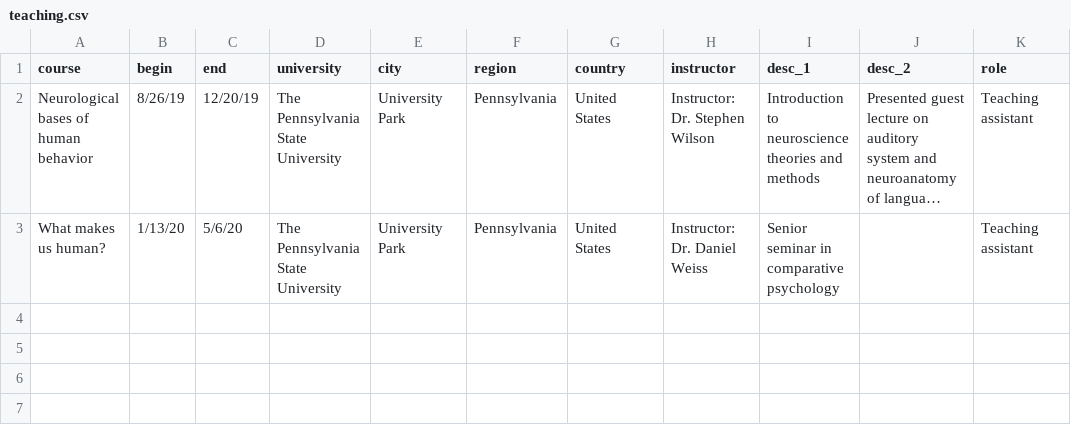
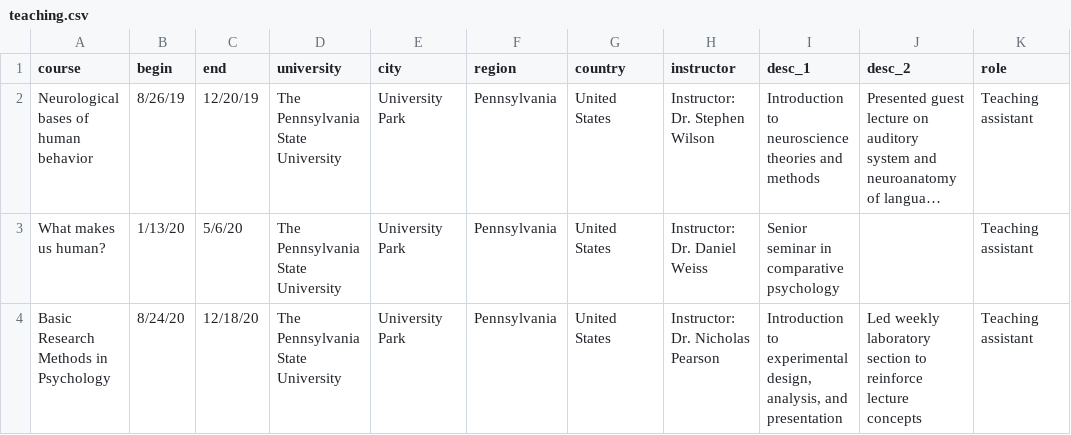
Before and after one commit to hollzzar/zaharchuk-cv, a CSV file: data/teaching.csv, drawn as a sheet; long unchanged cells end in …; the diff names each change by its address in the sheet, - before the commit and + after, or states it on an @@ line.

Commit message:
Add new course

```diff
--- a/data/teaching.csv
+++ b/data/teaching.csv
+row 4: Basic Research Methods in Psychology | 8/24/20 | 12/18/20 | The Pennsylvania State University | University Park | Pennsylvania | United States | Instructor: Dr. Nicholas Pearson | Introduction to experimental design, analysis, and presentation | Led weekly laboratory section to reinforce lecture concepts | Teaching assistant
```
